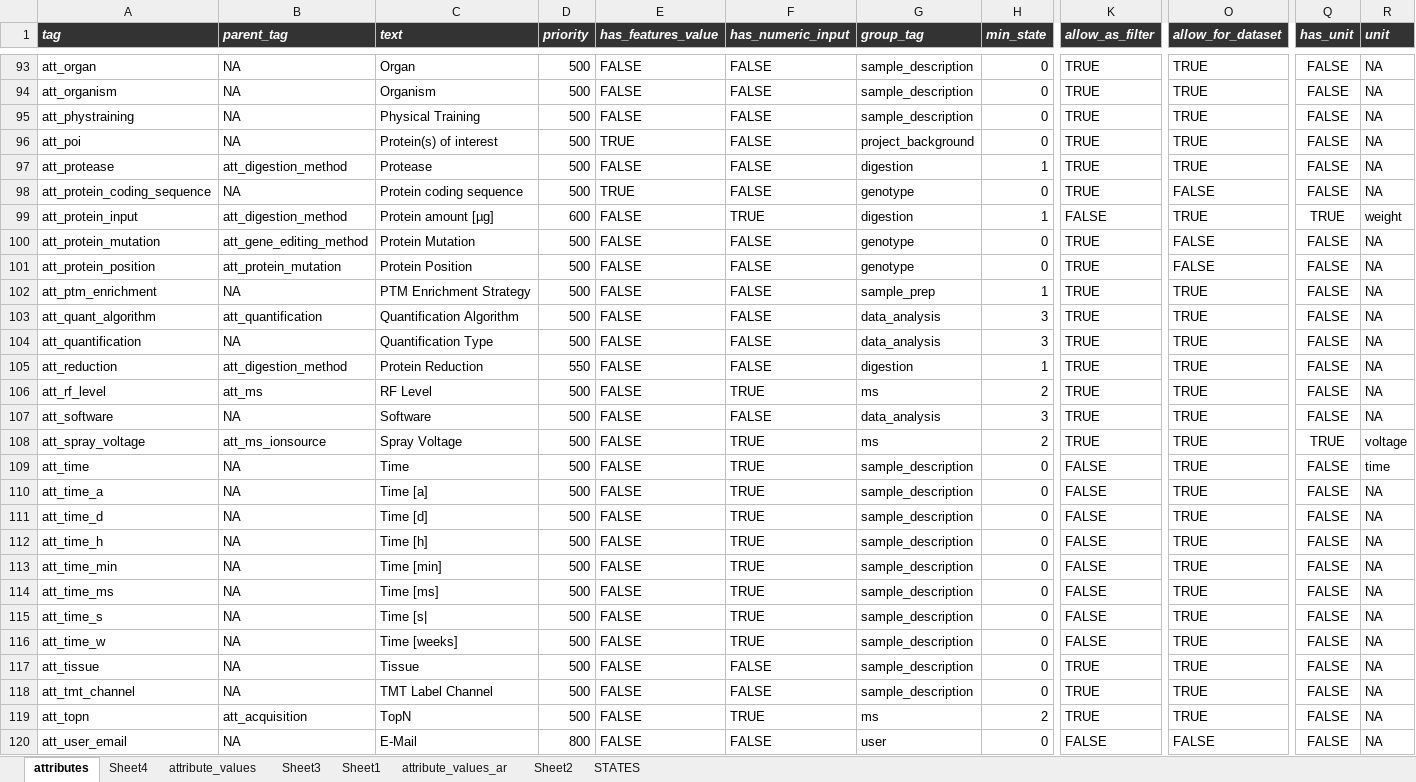
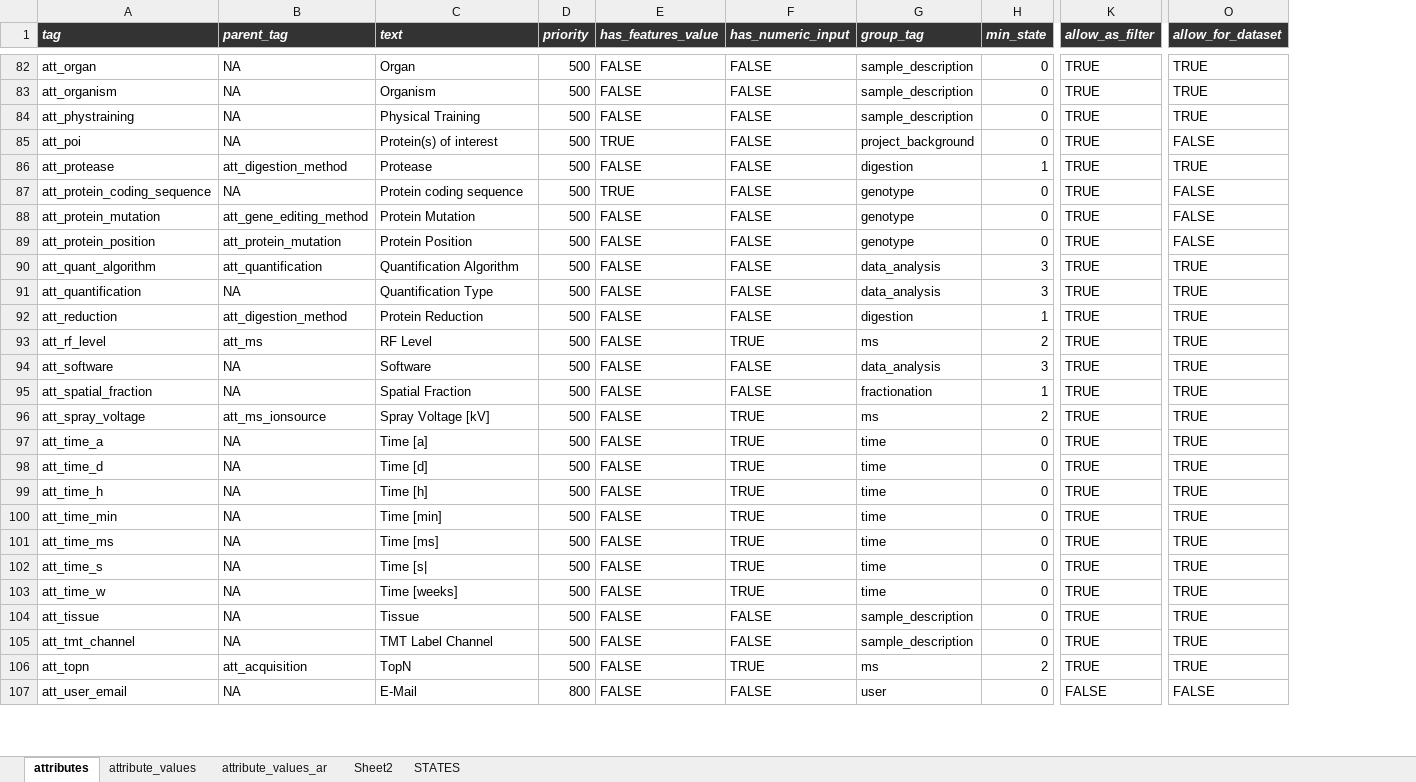
Before and after one commit to hnolCol/mitocube-backend, an Excel workbook: resources/attributes/attributes.xlsx, sheet attributes, drawn as a sheet; only a part is shown, gaps mark what is left out; values as stored, in another font and other column widths than the file's, no borders; conditional formats not drawn; removed rows and columns are numbered as before the commit, all else as after; rows hold the shown columns only; the diff covers the shown part only; the diff names each change by its address in the sheet, - before the commit and + after, or states it on an @@ line.

```diff
--- a/resources/attributes/attributes.xlsx (sheet attributes)
+++ b/resources/attributes/attributes.xlsx (sheet attributes)
-sheet tab: Sheet4
-sheet tab: Sheet3
-sheet tab: Sheet1
-column Q (has_unit), rows 93-98: all FALSE; rows 100-101: FALSE | FALSE; rows 103-108: FALSE | FALSE | FALSE | FALSE | FALSE | TRUE; rows 110-120: all FALSE
-column R (unit), rows 93-98: all NA; rows 100-101: NA | NA; rows 103-108: NA | NA | NA | NA | NA | voltage; rows 110-120: all NA
-O85 (allow_for_dataset): TRUE
+O85 (allow_for_dataset): FALSE
-row 99: att_protein_input | att_digestion_method | Protein amount [µg] | 600 | FALSE | TRUE | digestion | 1 | FALSE | TRUE | TRUE | weight
-row 102: att_ptm_enrichment | NA | PTM Enrichment Strategy | 500 | FALSE | FALSE | sample_prep | 1 | TRUE | TRUE | FALSE | NA
-D92 (priority): 550
+D92 (priority): 500
+row 95: att_spatial_fraction | NA | Spatial Fraction | 500 | FALSE | FALSE | fractionation | 1 | TRUE | TRUE
-C96 (text): Spray Voltage
+C96 (text): Spray Voltage [kV]
-row 109: att_time | NA | Time | 500 | FALSE | TRUE | sample_description | 0 | FALSE | TRUE | FALSE | time
-G97:G103 (group_tag): sample_description
+G97:G103 (group_tag): time
-K97:K103 (allow_as_filter): FALSE
+K97:K103 (allow_as_filter): TRUE
```
Also changed, not shown: 17 removed rows and 21 edited cells elsewhere in this sheet, sheet attribute_values, formulas that keep their value, 5 other files.
